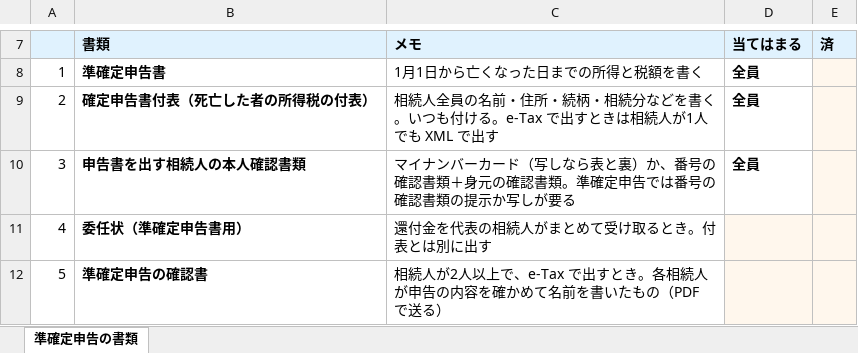
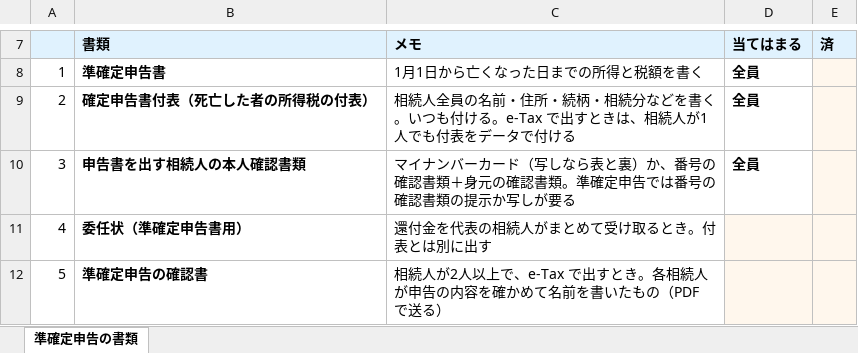
Before and after one commit to masatomorishima-qpick/tsuginote-navi-web, an Excel workbook: public/downloads/souzoku-junkakutei-shorui.xlsx, sheet 準確定申告の書類, drawn as a sheet; only a part is shown, gaps mark what is left out; values as stored, in another font and other column widths than the file's, no borders; the diff names each change by its address in the sheet, - before the commit and + after, or states it on an @@ line.

```diff
--- a/public/downloads/souzoku-junkakutei-shorui.xlsx (sheet 準確定申告の書類)
+++ b/public/downloads/souzoku-junkakutei-shorui.xlsx (sheet 準確定申告の書類)
-C9: …すときは相続人が1人でも XML で出す
+C9: …すときは、相続人が1人でも付表をデータで付ける
```
Also changed, not shown: 2 other files.
